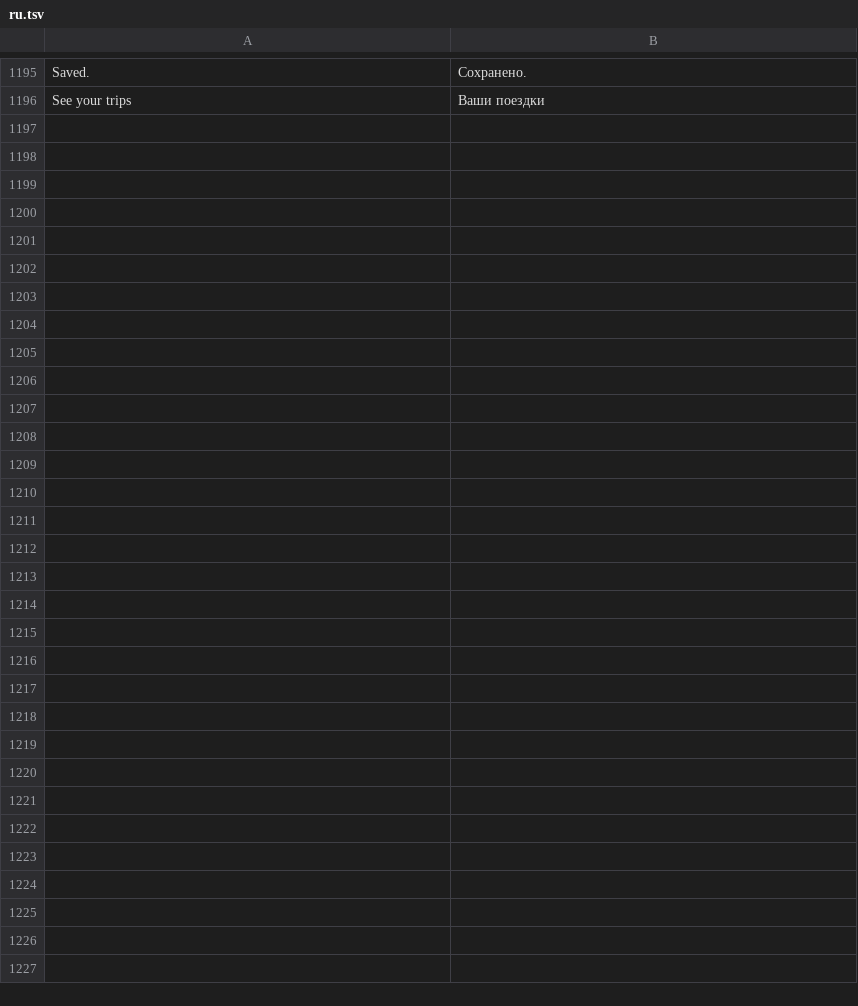
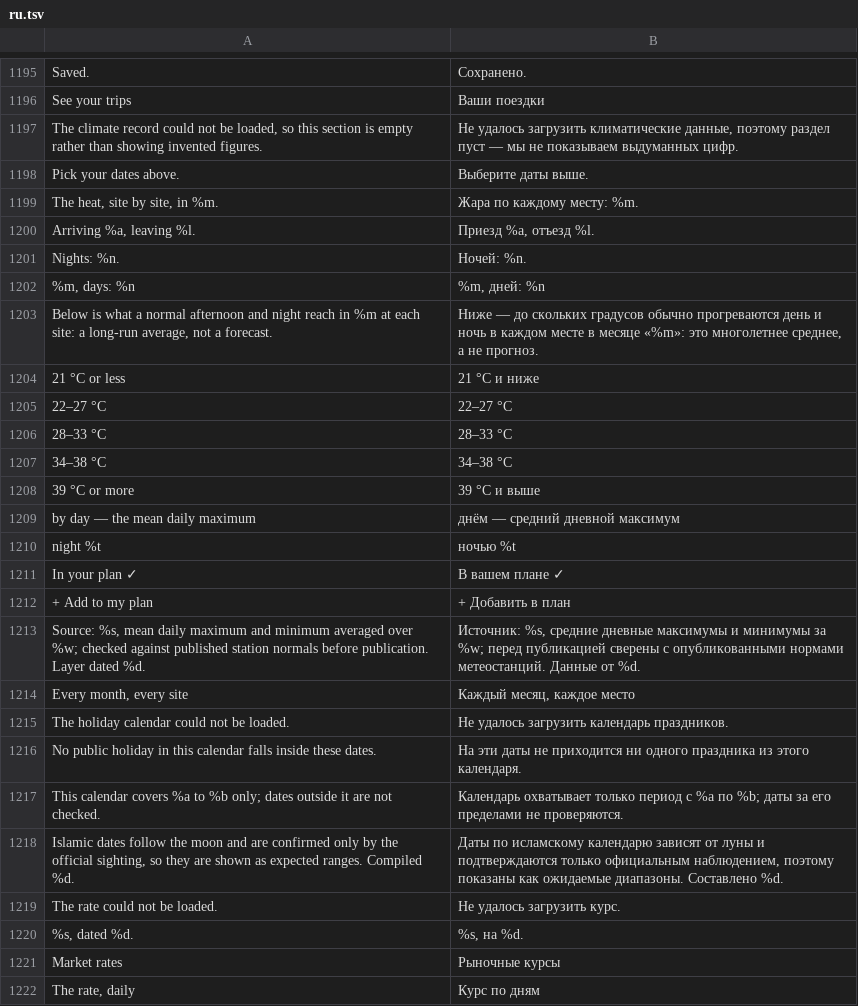
Before and after one commit to AhmedNasr289/egybi, a TSV file: backend/i18n/ru.tsv, drawn as a sheet; only a part is shown, gaps mark what is left out; the diff names each change by its address in the sheet, - before the commit and + after, or states it on an @@ line.

```diff
--- a/backend/i18n/ru.tsv
+++ b/backend/i18n/ru.tsv
+row 1197: The climate record could not be loaded, so this section is empty rather than showing invented figures. | Не удалось загрузить климатические данные, поэтому раздел пуст — мы не показываем выдуманных цифр.
+row 1198: Pick your dates above. | Выберите даты выше.
+row 1199: The heat, site by site, in %m. | Жара по каждому месту: %m.
+row 1200: Arriving %a, leaving %l. | Приезд %a, отъезд %l.
+row 1201: Nights: %n. | Ночей: %n.
+row 1202: %m, days: %n | %m, дней: %n
+row 1203: Below is what a normal afternoon and night reach in %m at each site: a long-run average, not a forecast. | Ниже — до скольких градусов обычно прогреваются день и ночь в каждом месте в месяце «%m»: это многолетнее среднее, а не прогноз.
+row 1204: 21 °C or less | 21 °C и ниже
+row 1205: 22–27 °C | 22–27 °C
+row 1206: 28–33 °C | 28–33 °C
+row 1207: 34–38 °C | 34–38 °C
+row 1208: 39 °C or more | 39 °C и выше
+row 1209: by day — the mean daily maximum | днём — средний дневной максимум
+row 1210: night %t | ночью %t
+row 1211: In your plan ✓ | В вашем плане ✓
+row 1212: + Add to my plan | + Добавить в план
+row 1213: Source: %s, mean daily maximum and minimum averaged over %w; checked against published station normals before publication. Layer dated %d. | Источник: %s, средние дневные максимумы и минимумы за %w; перед публикацией сверены с опубликованными нормами метеостанций. Данные от %d.
+row 1214: Every month, every site | Каждый месяц, каждое место
+row 1215: The holiday calendar could not be loaded. | Не удалось загрузить календарь праздников.
+row 1216: No public holiday in this calendar falls inside these dates. | На эти даты не приходится ни одного праздника из этого календаря.
+row 1217: This calendar covers %a to %b only; dates outside it are not checked. | Календарь охватывает только период с %a по %b; даты за его пределами не проверяются.
+row 1218: Islamic dates follow the moon and are confirmed only by the official sighting, so they are shown as expected ranges. Compiled %d. | Даты по исламскому календарю зависят от луны и подтверждаются только официальным наблюдением, поэтому показаны как ожидаемые диапазоны. Составлено %d.
+row 1219: The rate could not be loaded. | Не удалось загрузить курс.
+row 1220: %s, dated %d. | %s, на %d.
+row 1221: Market rates | Рыночные курсы
+row 1222: The rate, daily | Курс по дням
```
Also changed, not shown: backend/i18n/ar.tsv, 45 other files.
